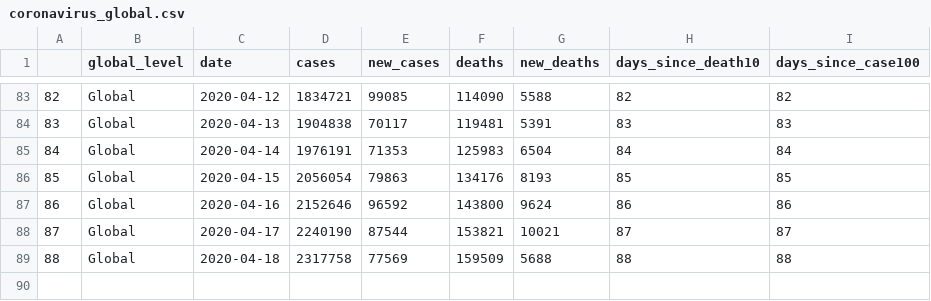
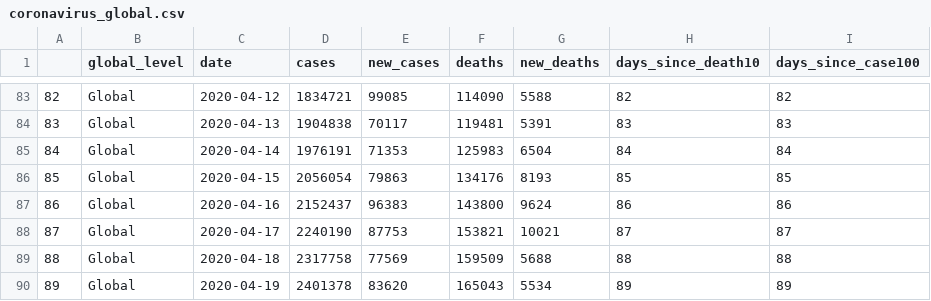
Before and after one commit to AvnerAdda/COVID19-shiny, a CSV file: input_data/coronavirus_global.csv, drawn as a sheet; only a part is shown, gaps mark what is left out.

```diff
--- a/input_data/coronavirus_global.csv
+++ b/input_data/coronavirus_global.csv
@@ -86,4 +86,5 @@
 "85","Global",2020-04-15,2056054,79863,134176,8193,85,85
-"86","Global",2020-04-16,2152646,96592,143800,9624,86,86
-"87","Global",2020-04-17,2240190,87544,153821,10021,87,87
+"86","Global",2020-04-16,2152437,96383,143800,9624,86,86
+"87","Global",2020-04-17,2240190,87753,153821,10021,87,87
 "88","Global",2020-04-18,2317758,77569,159509,5688,88,88
+"89","Global",2020-04-19,2401378,83620,165043,5534,89,89
```
Also changed, not shown: input_data/coronavirus_continent.csv, input_data/coronavirus_today.csv, 5 other files.
